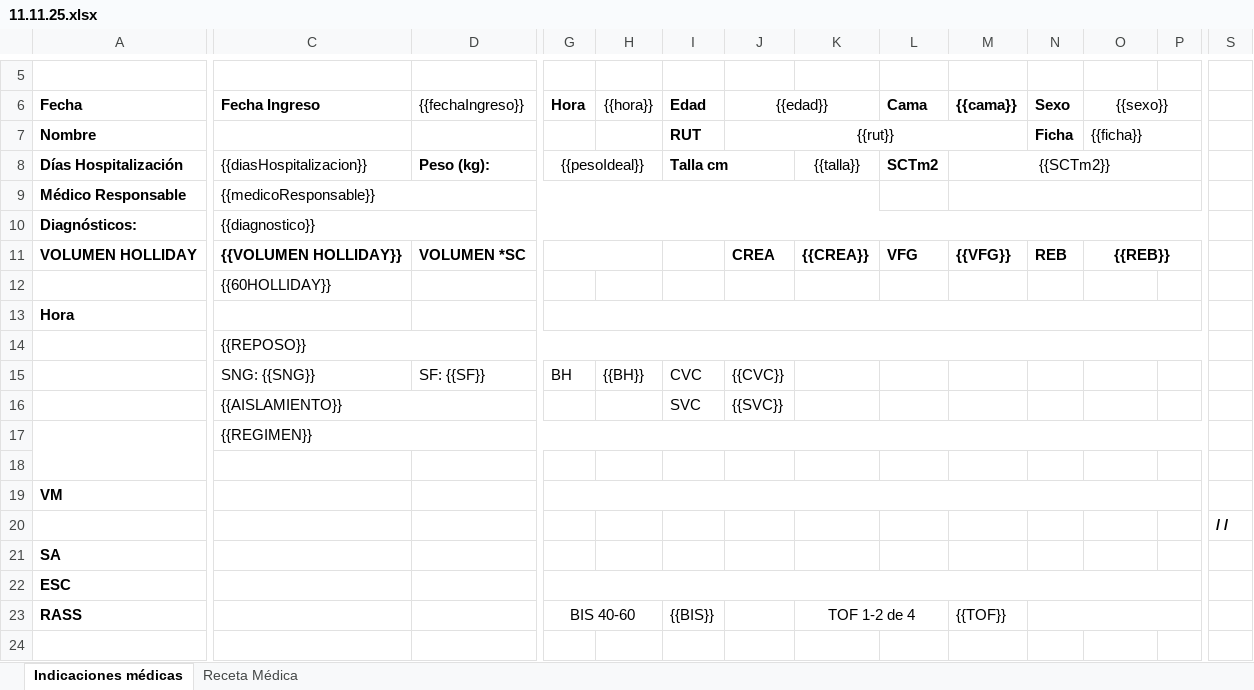
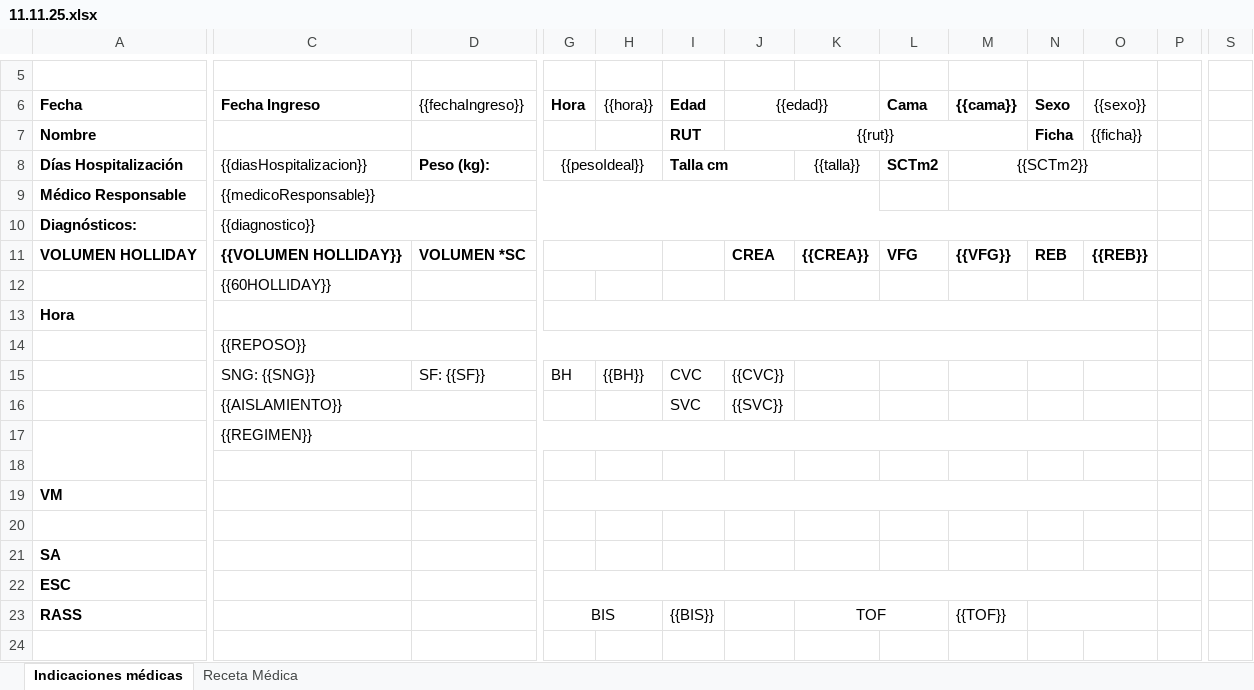
Before and after one commit to JeanSoporteTICs/indicaciones, an Excel workbook: templates/11.11.25.xlsx, sheet Indicaciones médicas, drawn as a sheet; only a part is shown, gaps mark what is left out; values as stored, in another font and other column widths than the file's, no borders; charts and pictures not drawn; the diff covers the shown part only; the diff names each change by its address in the sheet, - before the commit and + after, or states it on an @@ line.

```diff
--- a/templates/11.11.25.xlsx (sheet Indicaciones médicas)
+++ b/templates/11.11.25.xlsx (sheet Indicaciones médicas)
-O6:P6 merged
-O7:P7 merged
-M8:P8 merged
+M8:O8 merged
-M9:P9 merged
+M9:O9 merged
-C10:P10 merged
+C10:O10 merged
-O11:P11 merged
-G13:P13 merged
+G13:O13 merged
-C14:P14 merged
+C14:O14 merged
-C17:P17 merged
+C17:O17 merged
-G19:P19 merged
+G19:O19 merged
-S20: / /
+S20: (empty)
-G22:P22 merged
+G22:O22 merged
-G23 (Hora): BIS 40-60
+G23 (Hora): BIS
-K23: TOF 1-2 de 4
+K23: TOF
-N23:P23 merged
+N23:O23 merged
```
Also changed, not shown: merged cells elsewhere in this sheet, charts or pictures, 3 other files.
